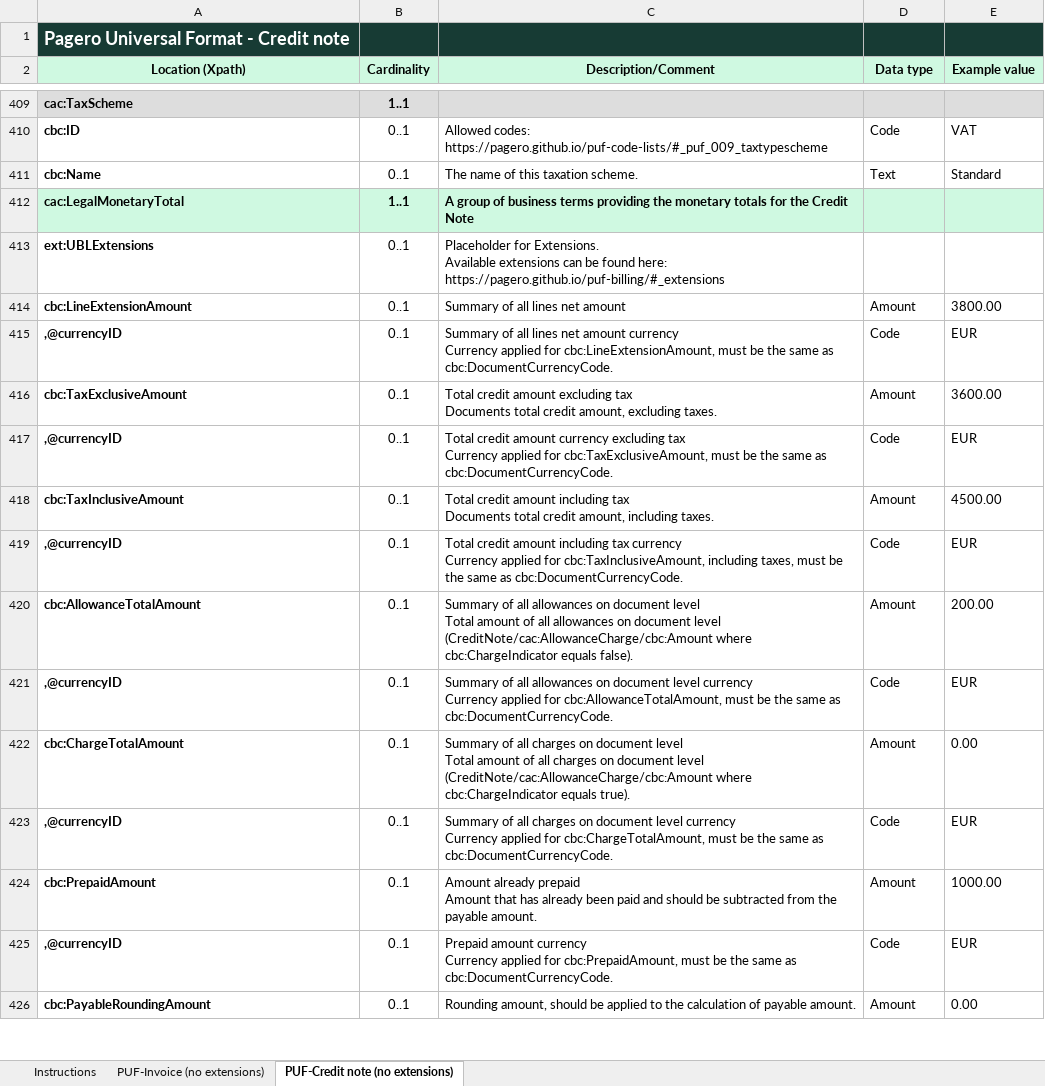
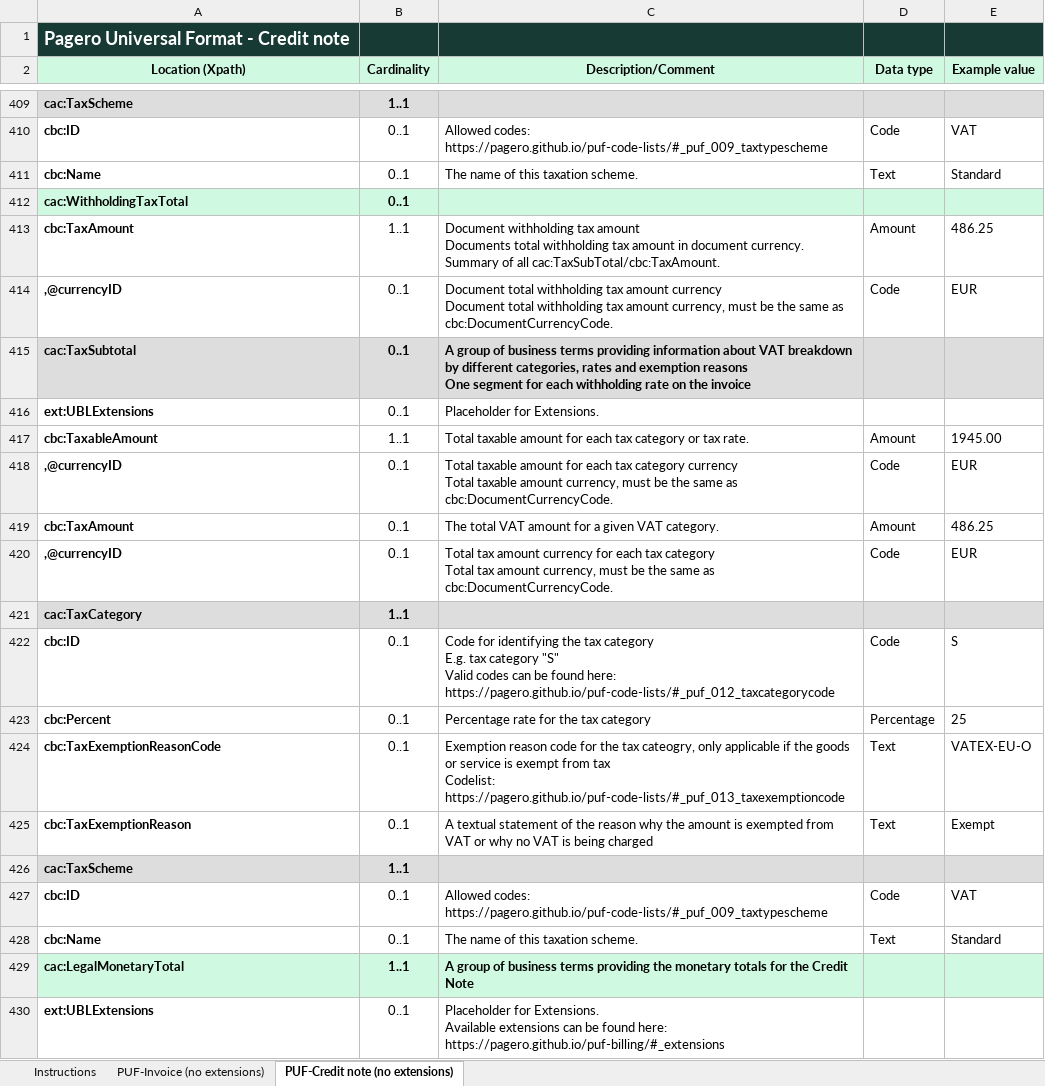
Before and after one commit to pagero/puf-billing, an Excel workbook: specification/excel/Pagero Universal Format.xlsx, sheet PUF-Credit note (no extensions), drawn as a sheet; only a part is shown, gaps mark what is left out; the shorter side is filled out with more unchanged rows; values as stored, in another font and other column widths than the file's, no borders; ↵ is a line break in a cell; the diff names each change by its address in the sheet, - before the commit and + after, or states it on an @@ line.

Commit message:
1612400 - PUF Excel Specification - Add withholding amount for credit invoices. (#108)

```diff
--- a/specification/excel/Pagero Universal Format.xlsx (sheet PUF-Credit note (no extensions))
+++ b/specification/excel/Pagero Universal Format.xlsx (sheet PUF-Credit note (no extensions))
+row 412: cac:WithholdingTaxTotal | 0..1
+row 413: cbc:TaxAmount | 1..1 | Document withholding tax amount ↵ Documents total withholding tax amount in document currency. ↵ Summary of all cac:TaxSubTotal/cbc:TaxAmount. | Amount | 486.25
+row 414: ,@currencyID | 0..1 | Document total withholding tax amount currency ↵ Document total withholding tax amount currency, must be the same as cbc:DocumentCurrencyCode. | Code | EUR
+row 415: cac:TaxSubtotal | 0..1 | A group of business terms providing information about VAT breakdown by different categories, rates and exemption reasons ↵ One segment for each withholding rate on the invoice
+row 416: ext:UBLExtensions | 0..1 | Placeholder for Extensions.
+row 417: cbc:TaxableAmount | 1..1 | Total taxable amount for each tax category or tax rate. | Amount | 1945.00
+row 418: ,@currencyID | 0..1 | Total taxable amount for each tax category currency ↵ Total taxable amount currency, must be the same as cbc:DocumentCurrencyCode. | Code | EUR
+row 419: cbc:TaxAmount | 0..1 | The total VAT amount for a given VAT category. | Amount | 486.25
+row 420: ,@currencyID | 0..1 | Total tax amount currency for each tax category ↵ Total tax amount currency, must be the same as cbc:DocumentCurrencyCode. | Code | EUR
+row 421: cac:TaxCategory | 1..1
+row 422: cbc:ID | 0..1 | Code for identifying the tax category ↵ E.g. tax category "S" ↵ Valid codes can be found here: https://pagero.github.io/puf-code-lists/#_puf_012_taxcategorycode | Code | S
+row 423: cbc:Percent | 0..1 | Percentage rate for the tax category | Percentage | 25
+row 424: cbc:TaxExemptionReasonCode | 0..1 | Exemption reason code for the tax cateogry, only applicable if the goods or service is exempt from tax ↵ Codelist: https://pagero.github.io/puf-code-lists/#_puf_013_taxexemptioncode | Text | VATEX-EU-O
+row 425: cbc:TaxExemptionReason | 0..1 | A textual statement of the reason why the amount is exempted from VAT or why no VAT is being charged | Text | Exempt
+row 426: cac:TaxScheme | 1..1
+row 427: cbc:ID | 0..1 | Allowed codes: ↵ https://pagero.github.io/puf-code-lists/#_puf_009_taxtypescheme | Code | VAT
+row 428: cbc:Name | 0..1 | The name of this taxation scheme. | Text | Standard
```
Also changed, not shown: sheet Instructions.
